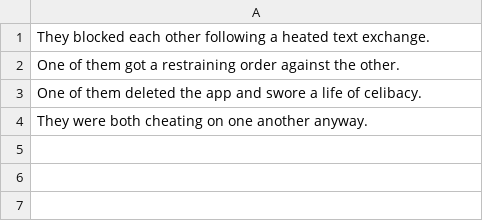
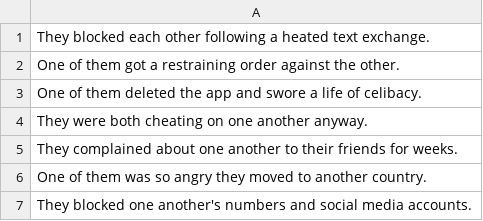
Before and after one commit to epiccrash/YouAreTinder, a CSV file: Assets/Resources/bad_breakup_flavor.csv, drawn as a sheet; the diff names each change by its address in the sheet, - before the commit and + after, or states it on an @@ line.

```diff
--- a/Assets/Resources/bad_breakup_flavor.csv
+++ b/Assets/Resources/bad_breakup_flavor.csv
+row 5: They complained about one another to their friends for weeks.
+row 6: One of them was so angry they moved to another country.
+row 7: They blocked one another's numbers and social media accounts.
```
Also changed, not shown: Assets/Resources/good_breakup_flavor.csv, Assets/Resources/good_outcomes.csv, 12 other files.
